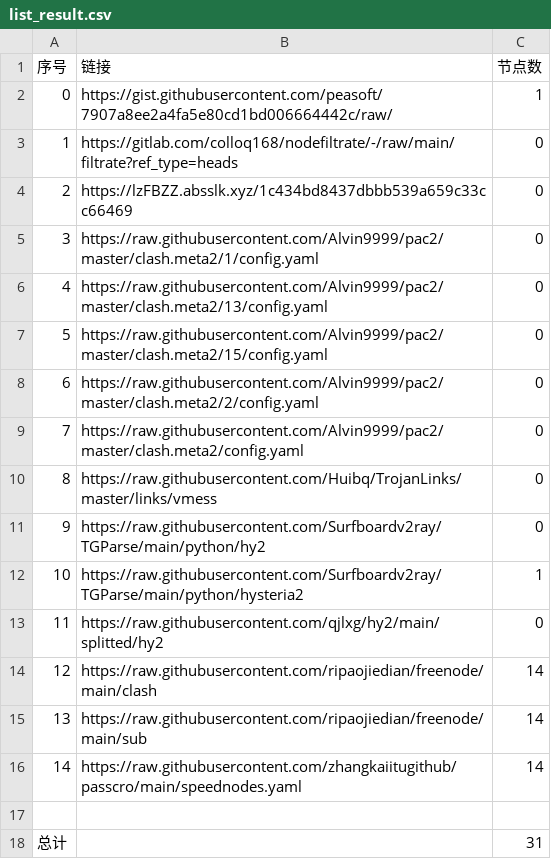
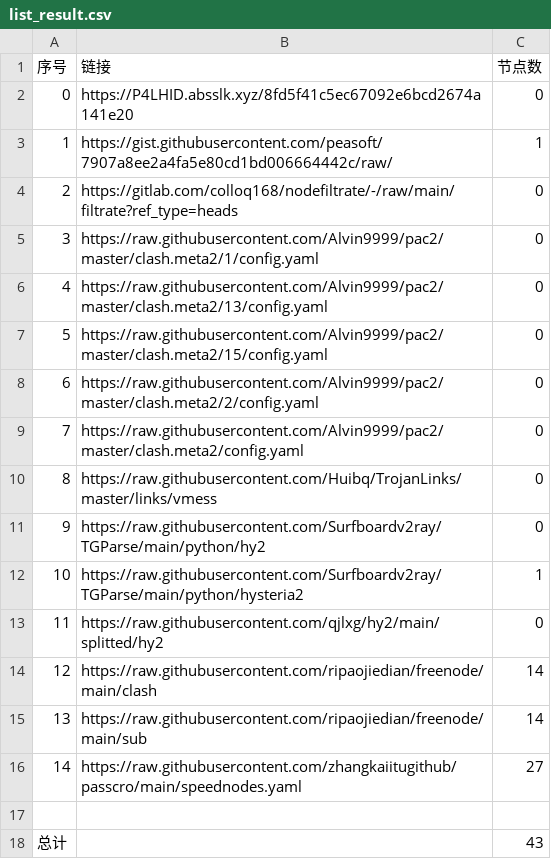
Before and after one commit to BiliRumble/NoMoreRules, a CSV file: list_result.csv, drawn as a sheet.

```diff
--- a/list_result.csv
+++ b/list_result.csv
@@ -1,5 +1,5 @@
 序号,链接,节点数
-0,https://gist.githubusercontent.com/peasoft/7907a8ee2a4fa5e80cd1bd006664442c/raw/,1
-1,https://gitlab.com/colloq168/nodefiltrate/-/raw/main/filtrate?ref_type=heads,0
-2,https://lzFBZZ.absslk.xyz/1c434bd8437dbbb539a659c33cc66469,0
+0,https://P4LHID.absslk.xyz/8fd5f41c5ec67092e6bcd2674a141e20,0
+1,https://gist.githubusercontent.com/peasoft/7907a8ee2a4fa5e80cd1bd006664442c/raw/,1
+2,https://gitlab.com/colloq168/nodefiltrate/-/raw/main/filtrate?ref_type=heads,0
 3,https://raw.githubusercontent.com/Alvin9999/pac2/master/clash.meta2/1/config.yaml,0
@@ -15,4 +15,4 @@
 13,https://raw.githubusercontent.com/ripaojiedian/freenode/main/sub,14
-14,https://raw.githubusercontent.com/zhangkaiitugithub/passcro/main/speednodes.yaml,14
+14,https://raw.githubusercontent.com/zhangkaiitugithub/passcro/main/speednodes.yaml,27
 
-总计,,31
+总计,,43
```
Also changed, not shown: 14 other files.
